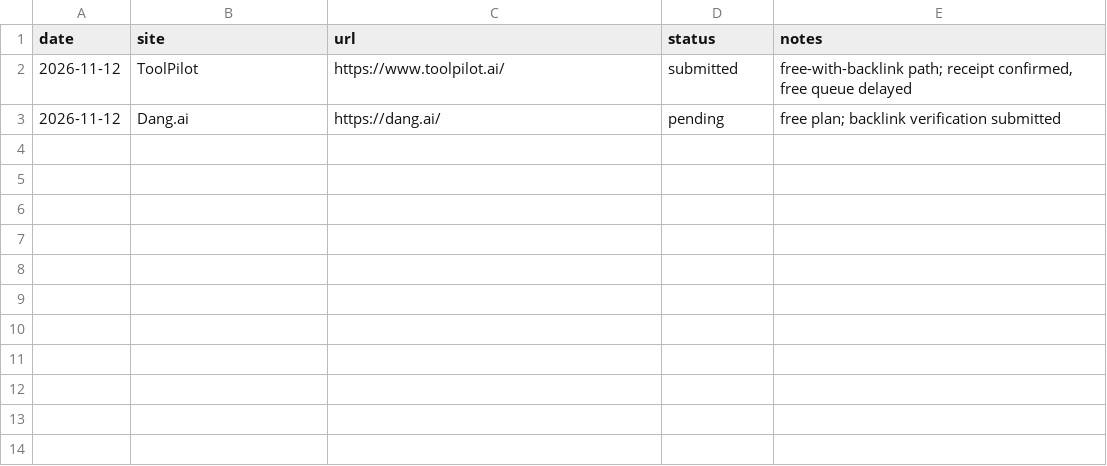
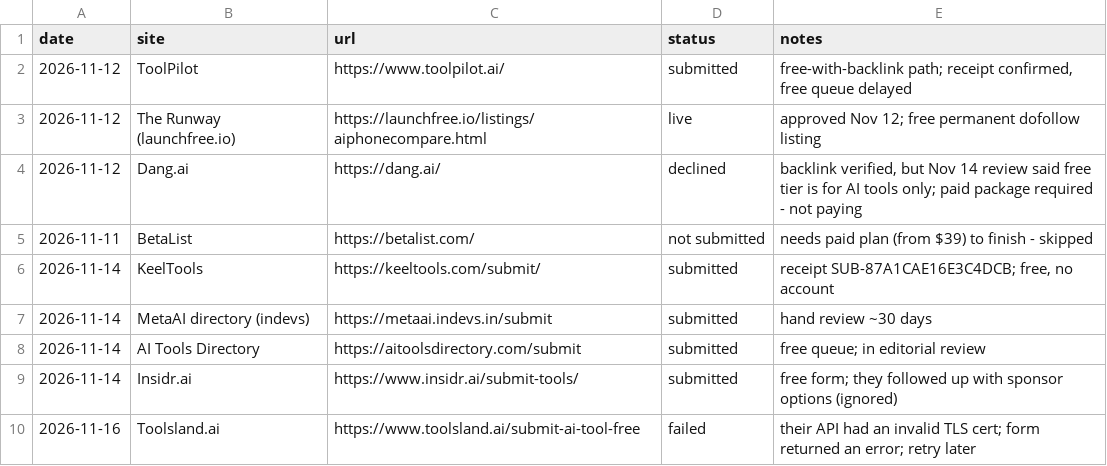
Before and after one commit to getraveaura/aiphonecompare, a CSV file: growth/submissions.csv, drawn as a sheet.

Commit message:
Footer: list The Runway instead of Dang.ai (Dang declined the free listing); log directory submissions

```diff
--- a/growth/submissions.csv
+++ b/growth/submissions.csv
@@ -2,2 +2,9 @@ date,site,url,status,notes
 2026-11-12,ToolPilot,https://www.toolpilot.ai/,submitted,"free-with-backlink path; receipt confirmed, free queue delayed"
-2026-11-12,Dang.ai,https://dang.ai/,pending,"free plan; backlink verification submitted"
+2026-11-12,The Runway (launchfree.io),https://launchfree.io/listings/aiphonecompare.html,live,"approved Nov 12; free permanent dofollow listing"
+2026-11-12,Dang.ai,https://dang.ai/,declined,"backlink verified, but Nov 14 review said free tier is for AI tools only; paid package required - not paying"
+2026-11-11,BetaList,https://betalist.com/,not submitted,"needs paid plan (from $39) to finish - skipped"
+2026-11-14,KeelTools,https://keeltools.com/submit/,submitted,"receipt SUB-87A1CAE16E3C4DCB; free, no account"
+2026-11-14,MetaAI directory (indevs),https://metaai.indevs.in/submit,submitted,"hand review ~30 days"
+2026-11-14,AI Tools Directory,https://aitoolsdirectory.com/submit,submitted,"free queue; in editorial review"
+2026-11-14,Insidr.ai,https://www.insidr.ai/submit-tools/,submitted,"free form; they followed up with sponsor options (ignored)"
+2026-11-16,Toolsland.ai,https://www.toolsland.ai/submit-ai-tool-free,failed,"their API had an invalid TLS cert; form returned an error; retry later"
```
Also changed, not shown: 1 other file.
